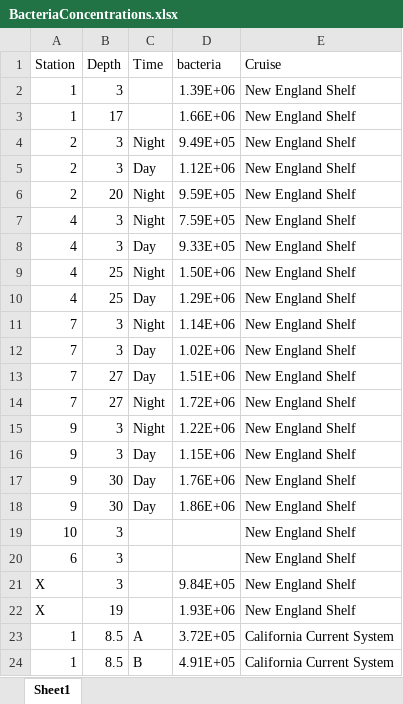
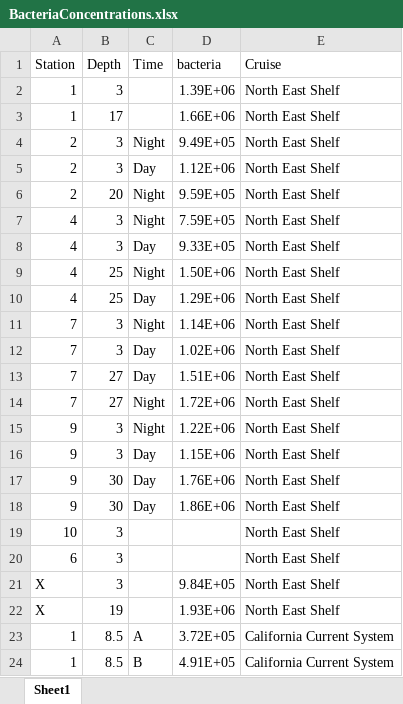
Before and after one commit to CohenLabUGA/AcidotropicDyes, an Excel workbook: Data/BacteriaConcentrations.xlsx, sheet Sheet1, drawn as a sheet; only a part is shown; values as stored, in another font and other column widths than the file's, no borders; the diff names each change by its address in the sheet, - before the commit and + after, or states it on an @@ line.

Commit message:
Update bacteria to North East Shelf

```diff
--- a/Data/BacteriaConcentrations.xlsx (sheet Sheet1)
+++ b/Data/BacteriaConcentrations.xlsx (sheet Sheet1)
-E2:E22 (Cruise): New England Shelf
+E2:E22 (Cruise): North East Shelf
```
Also changed, not shown: 2 other files.
